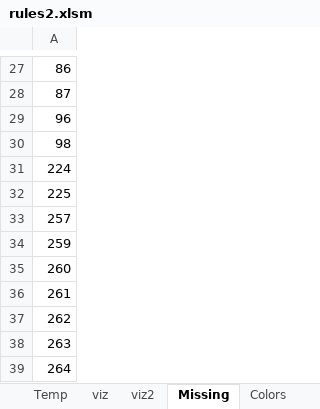
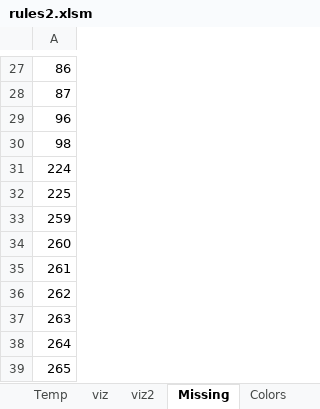
Before and after one commit to Dpst94/MGen, an Excel workbook: MGen/configs/rules2/rules2.xlsm, sheet Missing, drawn as a sheet; only a part is shown, gaps mark what is left out; the shorter side is filled out with more unchanged rows; values as stored, in another font and other column widths than the file's, no borders; the diff names each change by its address in the sheet, - before the commit and + after, or states it on an @@ line.

```diff
--- a/MGen/configs/rules2/rules2.xlsm (sheet Missing)
+++ b/MGen/configs/rules2/rules2.xlsm (sheet Missing)
-row 33: 257
```
Also changed, not shown: sheet Data, sheet 1, 9 other files.
